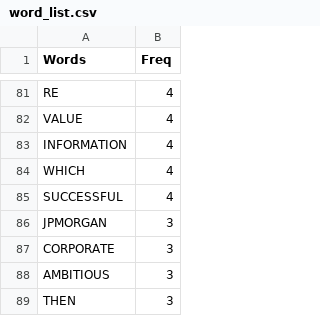
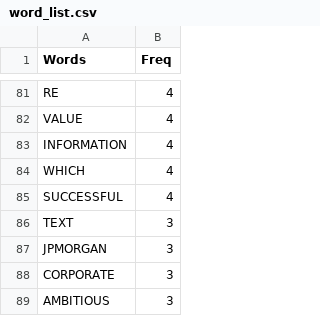
Before and after one commit to FPJ-lib/Testing, a CSV file: CCC_Testing/Lynda_/Text_Analytics/word_list.csv, drawn as a sheet; only a part is shown, gaps mark what is left out; the shorter side is filled out with more unchanged rows; the diff names each change by its address in the sheet, - before the commit and + after, or states it on an @@ line.

```diff
--- a/CCC_Testing/Lynda_/Text_Analytics/word_list.csv
+++ b/CCC_Testing/Lynda_/Text_Analytics/word_list.csv
+row 86: TEXT | 3
```
Also changed, not shown: CCC_Testing/Lynda_/Text_Analytics/all_words.csv, 9 other files.
